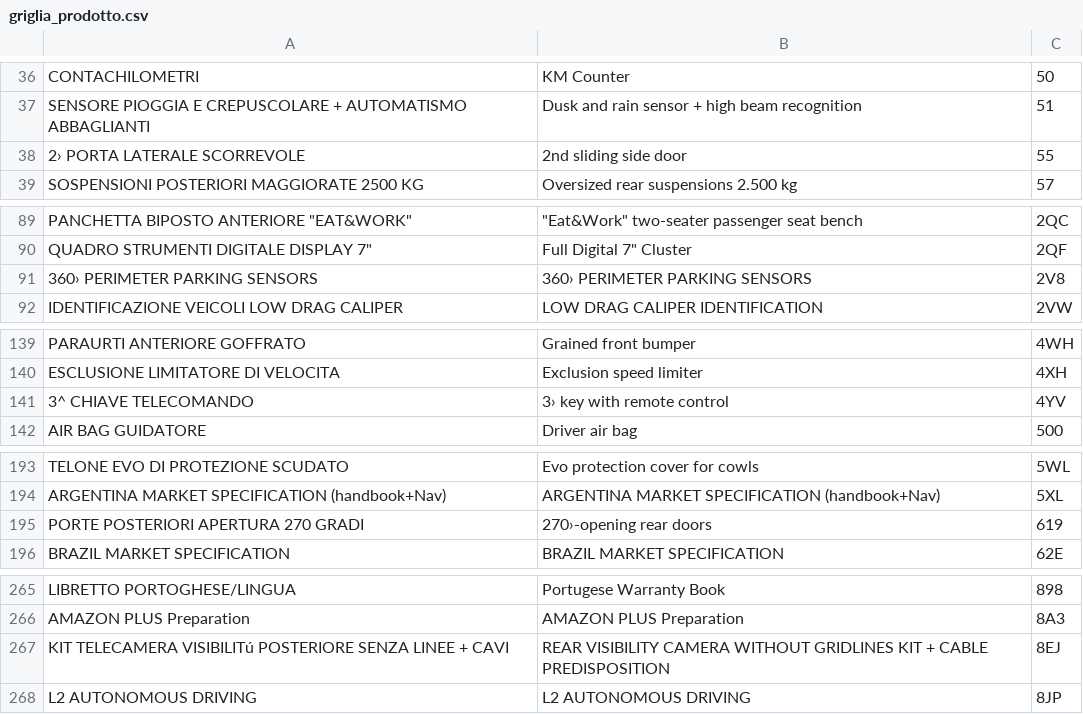
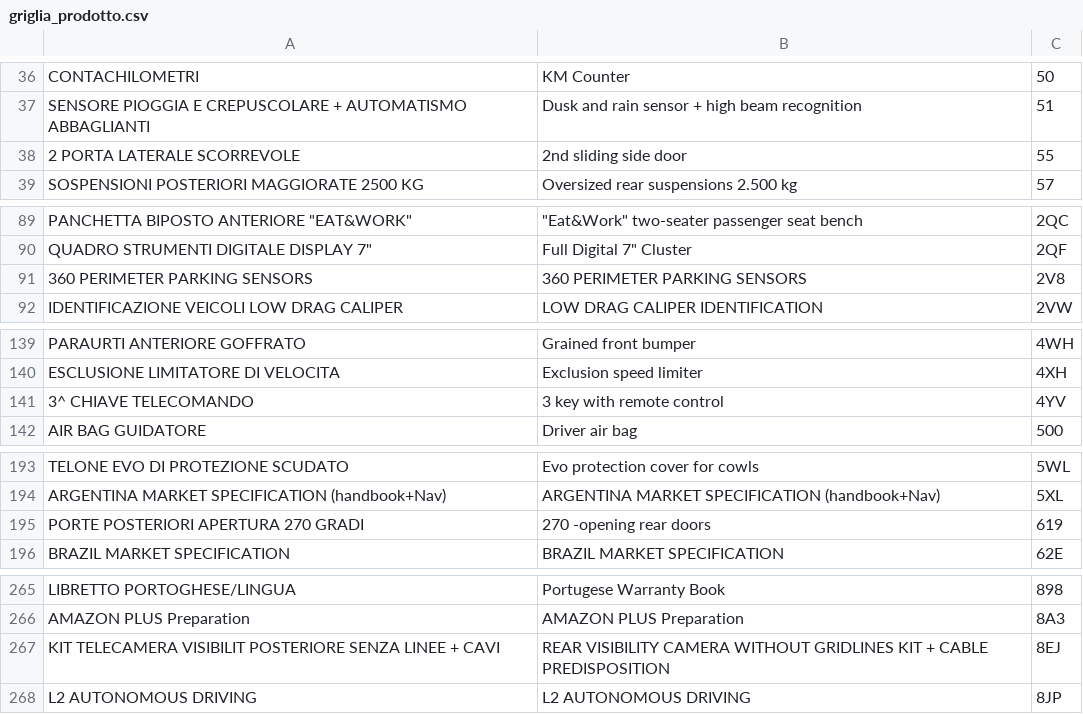
Before and after one commit to KindWoodpecker13/ducato-opt-tracker, a CSV file: griglia_prodotto.csv, drawn as a sheet; only a part is shown, gaps mark what is left out; the diff names each change by its address in the sheet, - before the commit and + after, or states it on an @@ line.

Commit message:
Add files via upload

```diff
--- a/griglia_prodotto.csv
+++ b/griglia_prodotto.csv
-A38: 2› PORTA LATERALE SCORREVOLE
+A38: 2 PORTA LATERALE SCORREVOLE
-A91: 360› PERIMETER PARKING SENSORS
+A91: 360 PERIMETER PARKING SENSORS
-B91: 360› PERIMETER PARKING SENSORS
+B91: 360 PERIMETER PARKING SENSORS
-B141: 3› key with remote control
+B141: 3 key with remote control
-B195: 270›-opening rear doors
+B195: 270 -opening rear doors
-A267: KIT TELECAMERA VISIBILITú POSTERIORE SENZA…
+A267: KIT TELECAMERA VISIBILIT POSTERIORE SENZA…
```
